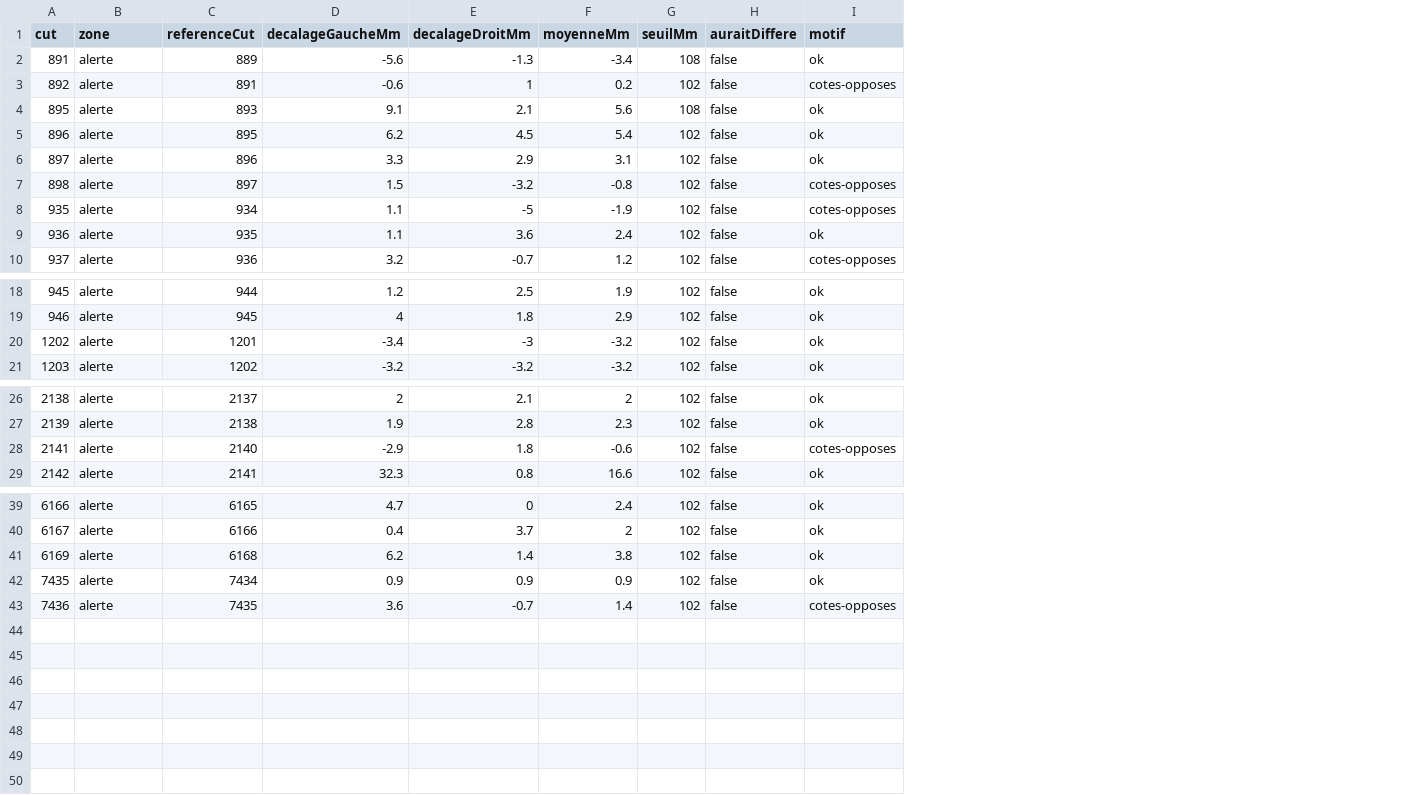
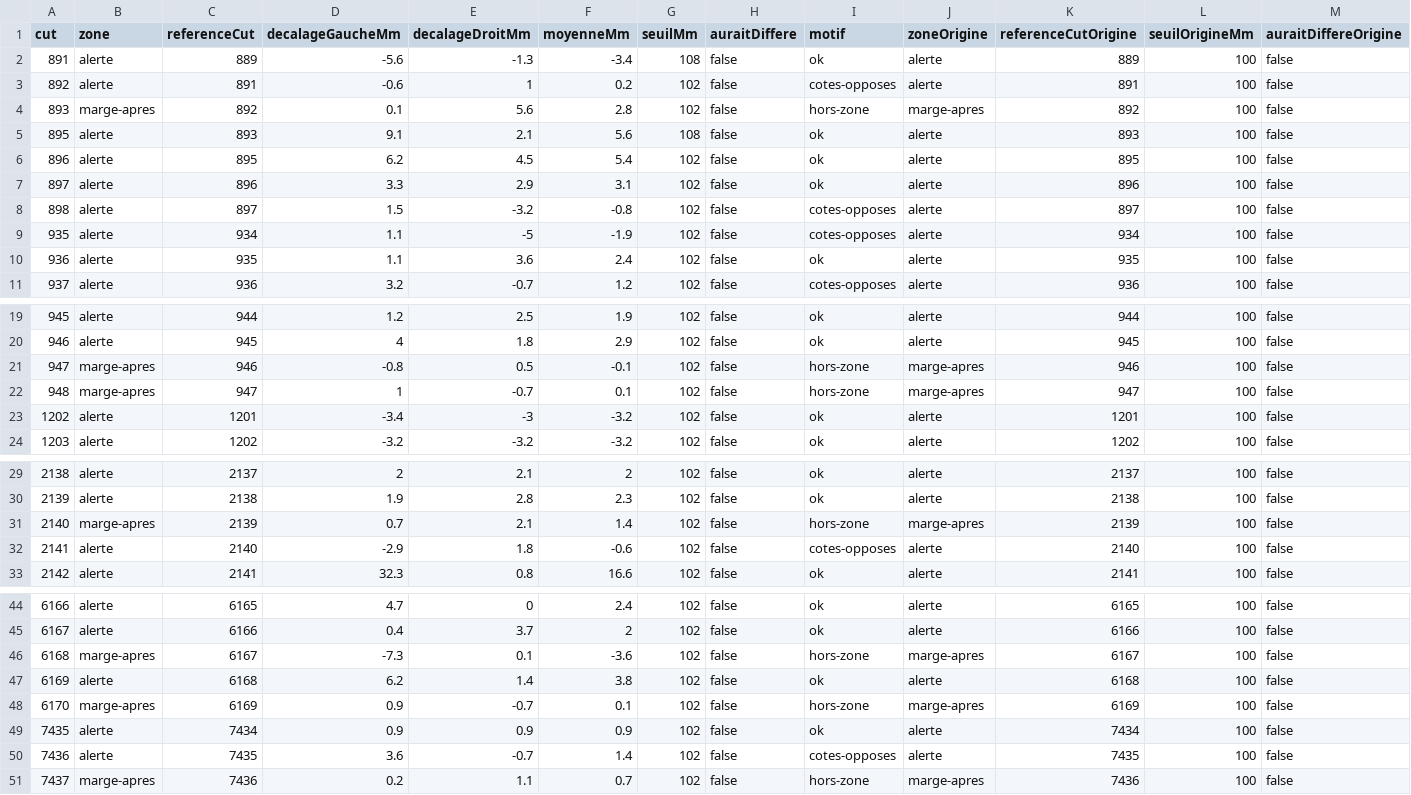
Before and after one commit to StoryNow30/banane-data, a CSV file: outils/analyse-lots/CH-114/sorties/voie-sure-1111-p15.csv, drawn as a sheet; only a part is shown, gaps mark what is left out; addresses are those after the commit; the diff covers the shown part only; the diff names each change by its address in the sheet, - before the commit and + after, or states it on an @@ line.

```diff
--- a/outils/analyse-lots/CH-114/sorties/voie-sure-1111-p15.csv
+++ b/outils/analyse-lots/CH-114/sorties/voie-sure-1111-p15.csv
+column J (zoneOrigine), rows 2-3: alerte | alerte; rows 5-11: all alerte; rows 19-20: alerte | alerte; rows 23-24: alerte | alerte; rows 29-30: alerte | alerte; rows 32-33: alerte | alerte; rows 44-45: alerte | alerte; row 47: alerte; rows 49-50: alerte | alerte
+column K (referenceCutOrigine), rows 2-3: 889 | 891; rows 5-11: 893 | 895 | 896 | 897 | 934 | 935 | 936; rows 19-20: 944 | 945; rows 23-24: 1201 | 1202; rows 29-30: 2137 | 2138; rows 32-33: 2140 | 2141; rows 44-45: 6165 | 6166; row 47: 6168; rows 49-50: 7434 | 7435
+column L (seuilOrigineMm), rows 2-3: 100 | 100; rows 5-11: all 100; rows 19-20: 100 | 100; rows 23-24: 100 | 100; rows 29-30: 100 | 100; rows 32-33: 100 | 100; rows 44-45: 100 | 100; row 47: 100; rows 49-50: 100 | 100
+column M (auraitDiffereOrigine), rows 2-3: false | false; rows 5-11: all false; rows 19-20: false | false; rows 23-24: false | false; rows 29-30: false | false; rows 32-33: false | false; rows 44-45: false | false; row 47: false; rows 49-50: false | false
+row 4: 893 | marge-apres | 892 | 0.1 | 5.6 | 2.8 | 102 | false | hors-zone | marge-apres | 892 | 100 | false
+row 21: 947 | marge-apres | 946 | -0.8 | 0.5 | -0.1 | 102 | false | hors-zone | marge-apres | 946 | 100 | false
+row 22: 948 | marge-apres | 947 | 1 | -0.7 | 0.1 | 102 | false | hors-zone | marge-apres | 947 | 100 | false
+row 31: 2140 | marge-apres | 2139 | 0.7 | 2.1 | 1.4 | 102 | false | hors-zone | marge-apres | 2139 | 100 | false
+row 46: 6168 | marge-apres | 6167 | -7.3 | 0.1 | -3.6 | 102 | false | hors-zone | marge-apres | 6167 | 100 | false
+row 48: 6170 | marge-apres | 6169 | 0.9 | -0.7 | 0.1 | 102 | false | hors-zone | marge-apres | 6169 | 100 | false
+row 51: 7437 | marge-apres | 7436 | 0.2 | 1.1 | 0.7 | 102 | false | hors-zone | marge-apres | 7436 | 100 | false
```
Also changed, not shown: 1 added row elsewhere in this file, outils/analyse-lots/CH-114/sorties/voie-sure-0511-p10.csv, outils/analyse-lots/CH-114/sorties/voie-sure-0511-p11.csv, 12 other files.
